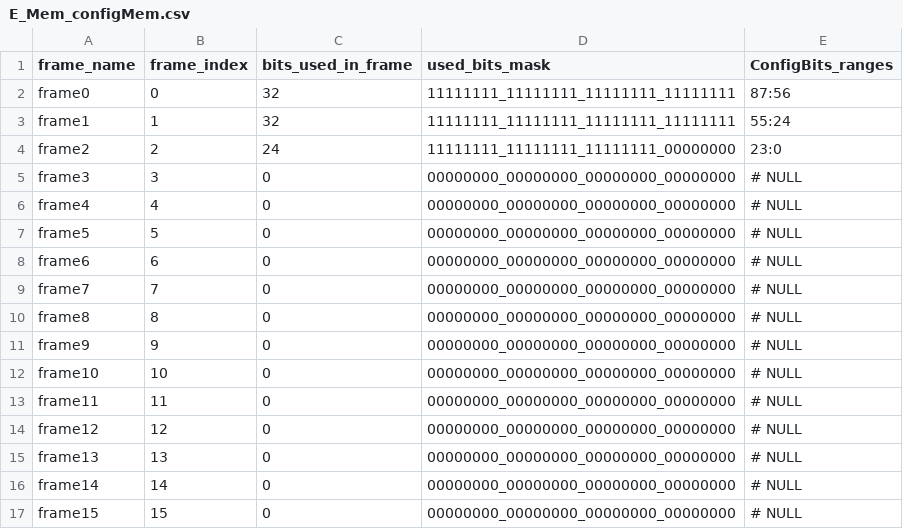
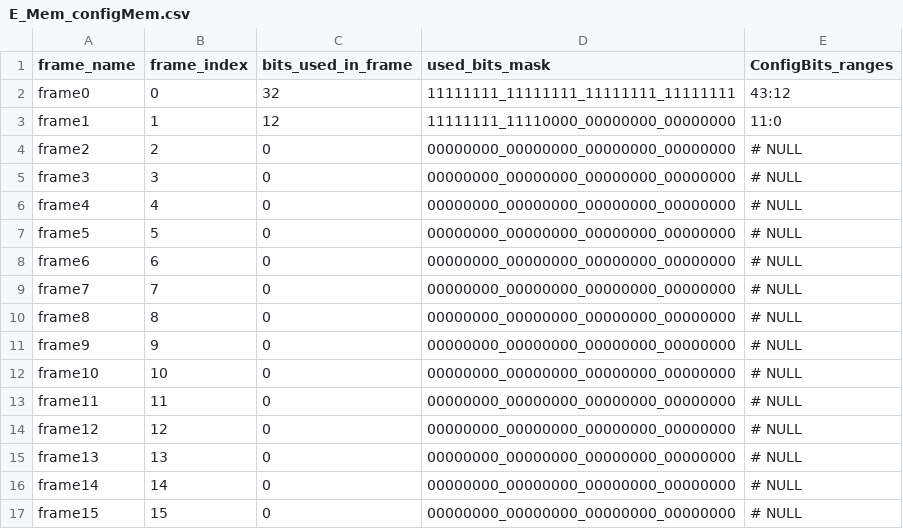
Before and after one commit to KelvinChung2000/FABulous, a CSV file: myProject/Tile/E_Mem/E_Mem_configMem.csv, drawn as a sheet.

```diff
--- a/myProject/Tile/E_Mem/E_Mem_configMem.csv
+++ b/myProject/Tile/E_Mem/E_Mem_configMem.csv
@@ -1,5 +1,5 @@
 frame_name,frame_index,bits_used_in_frame,used_bits_mask,ConfigBits_ranges
-frame0,0,32,11111111_11111111_11111111_11111111,87:56
-frame1,1,32,11111111_11111111_11111111_11111111,55:24
-frame2,2,24,11111111_11111111_11111111_00000000,23:0
+frame0,0,32,11111111_11111111_11111111_11111111,43:12
+frame1,1,12,11111111_11110000_00000000_00000000,11:0
+frame2,2,0,00000000_00000000_00000000_00000000,# NULL
 frame3,3,0,00000000_00000000_00000000_00000000,# NULL
```
Also changed, not shown: myProject/Tile/PE/PE_configMem.csv, 21 other files.
